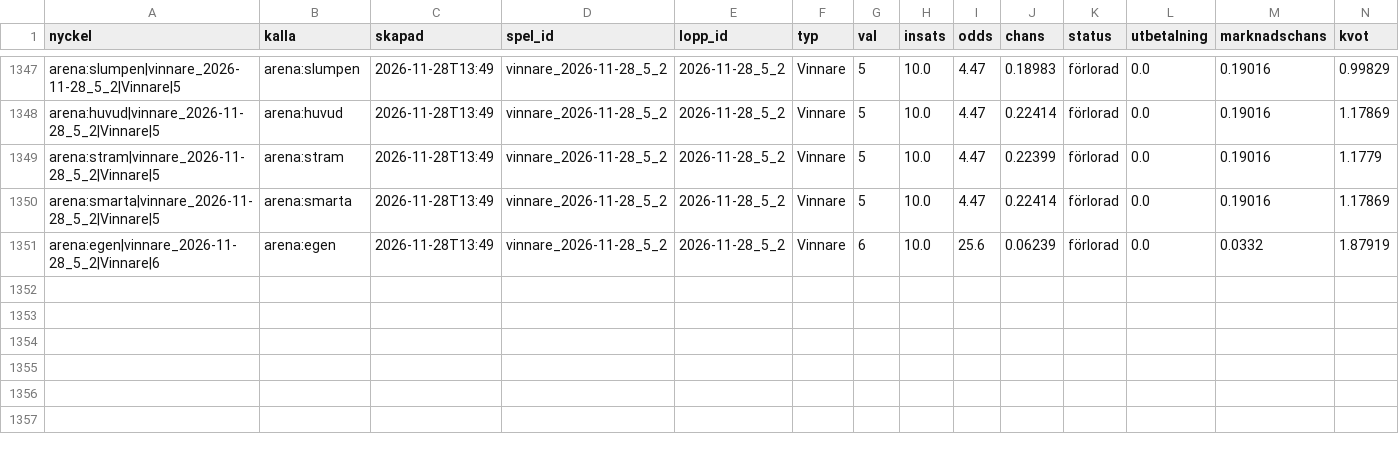
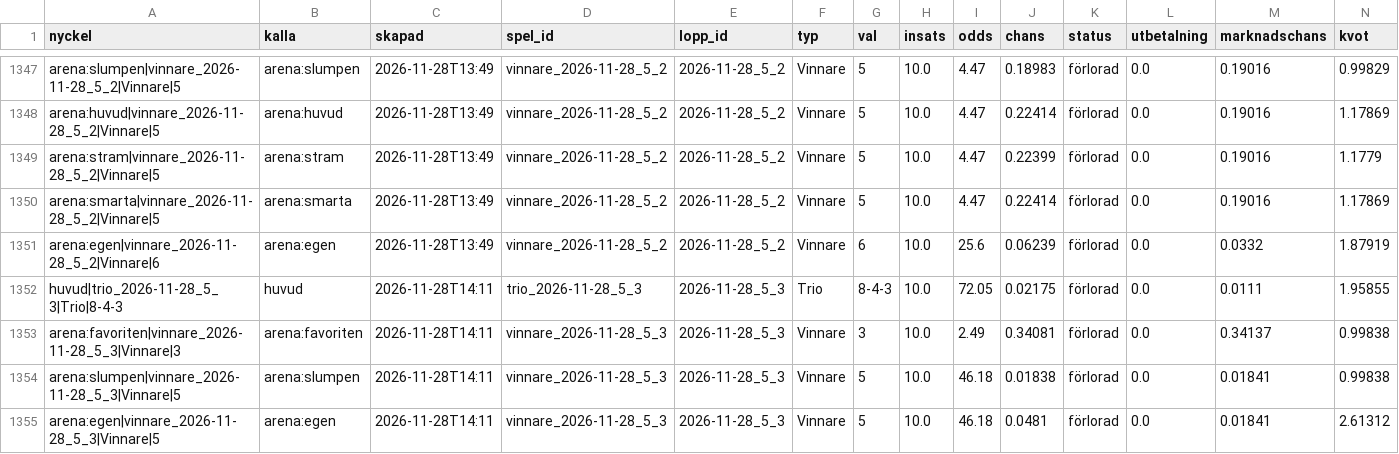
Before and after one commit to fredriklofsten/atg-bot, a CSV file: data/spelanalys.csv, drawn as a sheet; only a part is shown, gaps mark what is left out; rows hold the shown columns only; the diff names each change by its address in the sheet, - before the commit and + after, or states it on an @@ line.

```diff
--- a/data/spelanalys.csv
+++ b/data/spelanalys.csv
+row 1352: huvud|trio_2026-11-28_5_3|Trio|8-4-3 | huvud | 2026-11-28T14:11 | trio_2026-11-28_5_3 | 2026-11-28_5_3 | Trio | 8-4-3 | 10.0 | 72.05 | 0.02175 | förlorad | 0.0 | 0.0111 | 1.95855
+row 1353: arena:favoriten|vinnare_2026-11-28_5_3|Vinnare|3 | arena:favoriten | 2026-11-28T14:11 | vinnare_2026-11-28_5_3 | 2026-11-28_5_3 | Vinnare | 3 | 10.0 | 2.49 | 0.34081 | förlorad | 0.0 | 0.34137 | 0.99838
+row 1354: arena:slumpen|vinnare_2026-11-28_5_3|Vinnare|5 | arena:slumpen | 2026-11-28T14:11 | vinnare_2026-11-28_5_3 | 2026-11-28_5_3 | Vinnare | 5 | 10.0 | 46.18 | 0.01838 | förlorad | 0.0 | 0.01841 | 0.99838
+row 1355: arena:egen|vinnare_2026-11-28_5_3|Vinnare|5 | arena:egen | 2026-11-28T14:11 | vinnare_2026-11-28_5_3 | 2026-11-28_5_3 | Vinnare | 5 | 10.0 | 46.18 | 0.0481 | förlorad | 0.0 | 0.01841 | 2.61312
```
Also changed, not shown: data/arena.csv, data/papperspel.csv, 10 other files.
